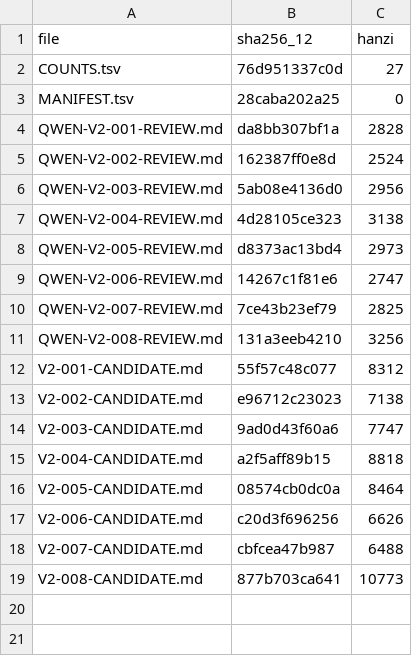
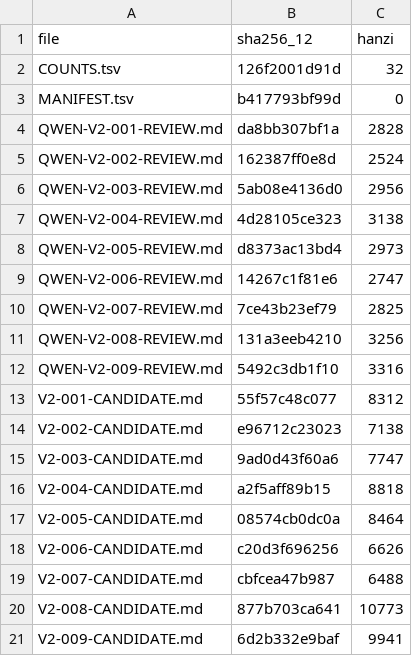
Before and after one commit to LYL-Z/the-memory-reading-notes, a TSV file: editorial/literary-revision/qwen-max/volume-02/MANIFEST.tsv, drawn as a sheet.

Commit message:
lit(QWEN-R1): V2-009父亲讲过的 9601->9941(+340)；合规收窄乌鲁木齐酒店名与新市区(档案明确未获单独公开授权,夜审事实与全部限定一字未动)、鹅洋池错字订正为鹅羊池、四处重复精简、浏阳河两处经核查为送货客户非红线事件保留、上海乌镇两说并置；新增那份表我第一次翻开先找的是照片(我把整张表看完用了不到十分钟他在里面装了六年)+那台电视后来去了哪儿(它是第二天他没有挨打这件事的形状)；自查拦下未看原图却描述证件照外貌

```diff
--- a/editorial/literary-revision/qwen-max/volume-02/MANIFEST.tsv
+++ b/editorial/literary-revision/qwen-max/volume-02/MANIFEST.tsv
@@ -1,4 +1,4 @@
 file	sha256_12	hanzi
-COUNTS.tsv	76d951337c0d	27
-MANIFEST.tsv	28caba202a25	0
+COUNTS.tsv	126f2001d91d	32
+MANIFEST.tsv	b417793bf99d	0
 QWEN-V2-001-REVIEW.md	da8bb307bf1a	2828
@@ -11,2 +11,3 @@ QWEN-V2-007-REVIEW.md	7ce43b23ef79	2825
 QWEN-V2-008-REVIEW.md	131a3eeb4210	3256
+QWEN-V2-009-REVIEW.md	5492c3db1f10	3316
 V2-001-CANDIDATE.md	55f57c48c077	8312
@@ -19 +20,2 @@ V2-007-CANDIDATE.md	cbfcea47b987	6488
 V2-008-CANDIDATE.md	877b703ca641	10773
+V2-009-CANDIDATE.md	6d2b332e9baf	9941
```
Also changed, not shown: editorial/literary-revision/qwen-max/QWEN-CHAPTER-QUEUE.tsv, editorial/literary-revision/qwen-max/QWEN-REVISION-LEDGER.tsv, 8 other files.
